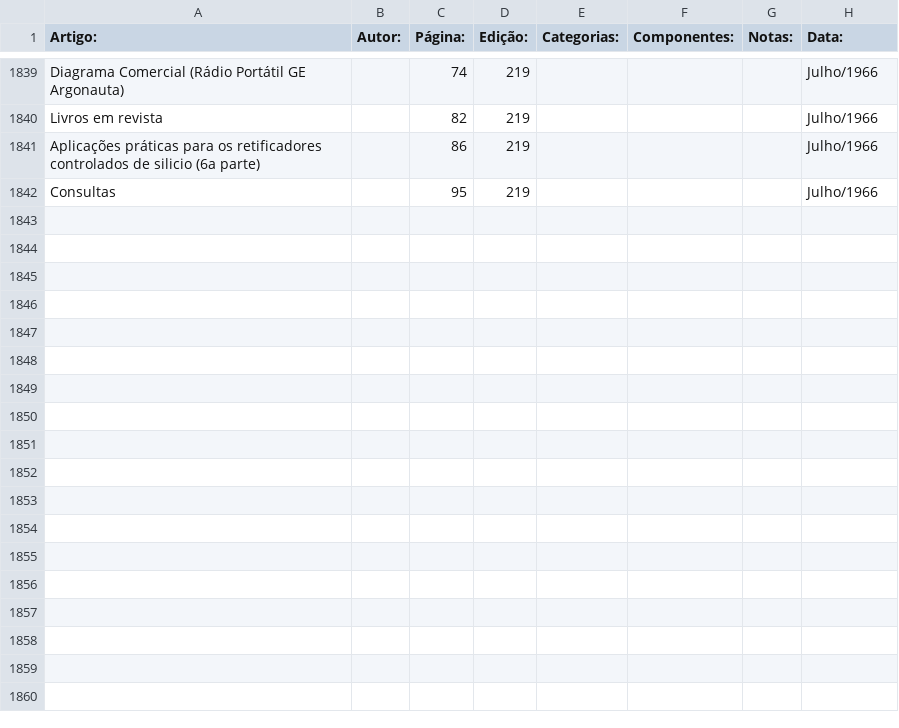
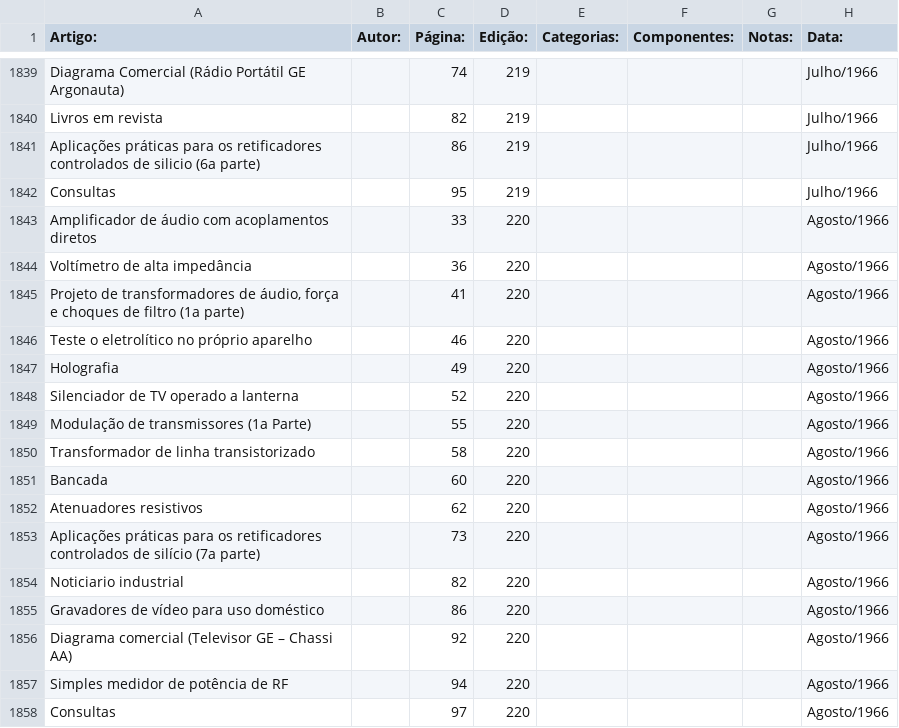
Before and after one commit to Pakequis/Indices_revistas_de_eletronica, a CSV file: Indices/Revista Monitor de Radio e TV.csv, drawn as a sheet; only a part is shown, gaps mark what is left out; the diff names each change by its address in the sheet, - before the commit and + after, or states it on an @@ line.

Commit message:
Update Revista Monitor de Radio e TV.csv
devagar mas anda...

```diff
--- a/Indices/Revista Monitor de Radio e TV.csv
+++ b/Indices/Revista Monitor de Radio e TV.csv
+row 1843: Amplificador de áudio com acoplamentos diretos |  | 33 | 220 |  |  |  | Agosto/1966
+row 1844: Voltímetro de alta impedância |  | 36 | 220 |  |  |  | Agosto/1966
+row 1845: Projeto de transformadores de áudio, força e choques de filtro (1a parte) |  | 41 | 220 |  |  |  | Agosto/1966
+row 1846: Teste o eletrolítico no próprio aparelho |  | 46 | 220 |  |  |  | Agosto/1966
+row 1847: Holografia |  | 49 | 220 |  |  |  | Agosto/1966
+row 1848: Silenciador de TV operado a lanterna |  | 52 | 220 |  |  |  | Agosto/1966
+row 1849: Modulação de transmissores (1a Parte) |  | 55 | 220 |  |  |  | Agosto/1966
+row 1850: Transformador de linha transistorizado |  | 58 | 220 |  |  |  | Agosto/1966
+row 1851: Bancada |  | 60 | 220 |  |  |  | Agosto/1966
+row 1852: Atenuadores resistivos |  | 62 | 220 |  |  |  | Agosto/1966
+row 1853: Aplicações práticas para os retificadores controlados de silício (7a parte) |  | 73 | 220 |  |  |  | Agosto/1966
+row 1854: Noticiario industrial |  | 82 | 220 |  |  |  | Agosto/1966
+row 1855: Gravadores de vídeo para uso doméstico |  | 86 | 220 |  |  |  | Agosto/1966
+row 1856: Diagrama comercial (Televisor GE – Chassi AA) |  | 92 | 220 |  |  |  | Agosto/1966
+row 1857: Simples medidor de potência de RF |  | 94 | 220 |  |  |  | Agosto/1966
+row 1858: Consultas |  | 97 | 220 |  |  |  | Agosto/1966
```
